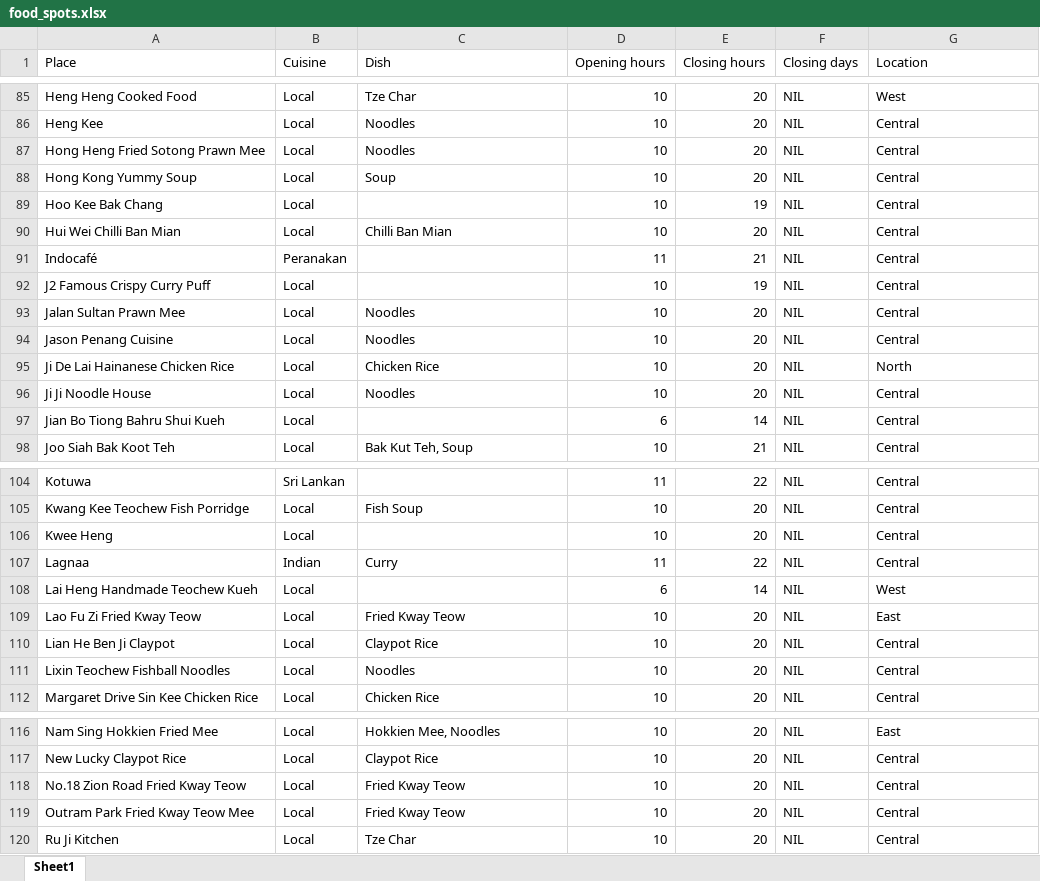
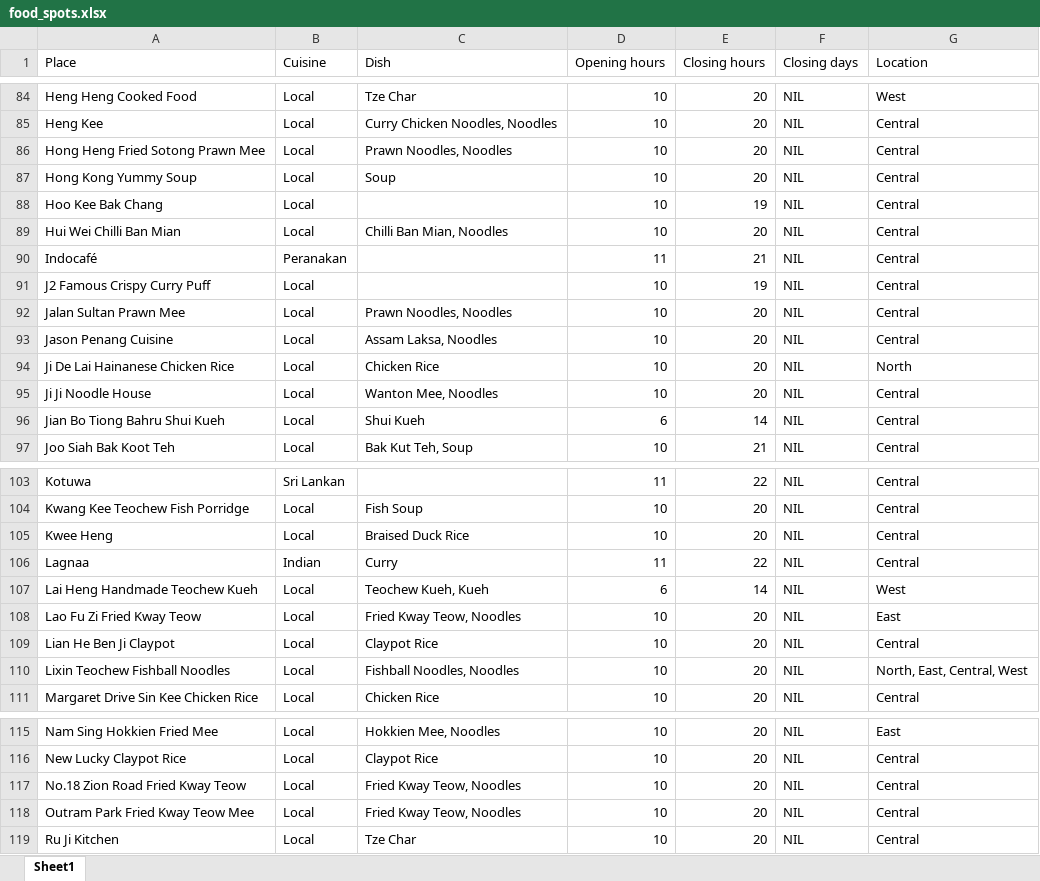
Before and after one commit to dlimtx/food-spot-selector, an Excel workbook: food_spots.xlsx, sheet Sheet1, drawn as a sheet; only a part is shown, gaps mark what is left out; values as stored, in another font and other column widths than the file's, no borders; addresses are those after the commit; the diff covers the shown part only; the diff names each change by its address in the sheet, - before the commit and + after, or states it on an @@ line.

```diff
--- a/food_spots.xlsx (sheet Sheet1)
+++ b/food_spots.xlsx (sheet Sheet1)
-C85 (Dish): Noodles
+C85 (Dish): Curry Chicken Noodles, Noodles
-C86 (Dish): Noodles
+C86 (Dish): Prawn Noodles, Noodles
-C89 (Dish): Chilli Ban Mian
+C89 (Dish): Chilli Ban Mian, Noodles
-C92 (Dish): Noodles
+C92 (Dish): Prawn Noodles, Noodles
-C93 (Dish): Noodles
+C93 (Dish): Assam Laksa, Noodles
-C95 (Dish): Noodles
+C95 (Dish): Wanton Mee, Noodles
-C96 (Dish): (empty)
+C96 (Dish): Shui Kueh
-C105 (Dish): (empty)
+C105 (Dish): Braised Duck Rice
-C107 (Dish): (empty)
+C107 (Dish): Teochew Kueh, Kueh
-C108 (Dish): Fried Kway Teow
+C108 (Dish): Fried Kway Teow, Noodles
-C110 (Dish): Noodles
+C110 (Dish): Fishball Noodles, Noodles
-G110 (Location): Central
+G110 (Location): North, East, Central, West
-C117:C118 (Dish): Fried Kway Teow
+C117:C118 (Dish): Fried Kway Teow, Noodles
```
Also changed, not shown: 1 removed row and 16 edited cells elsewhere in this sheet, 1 other file.
